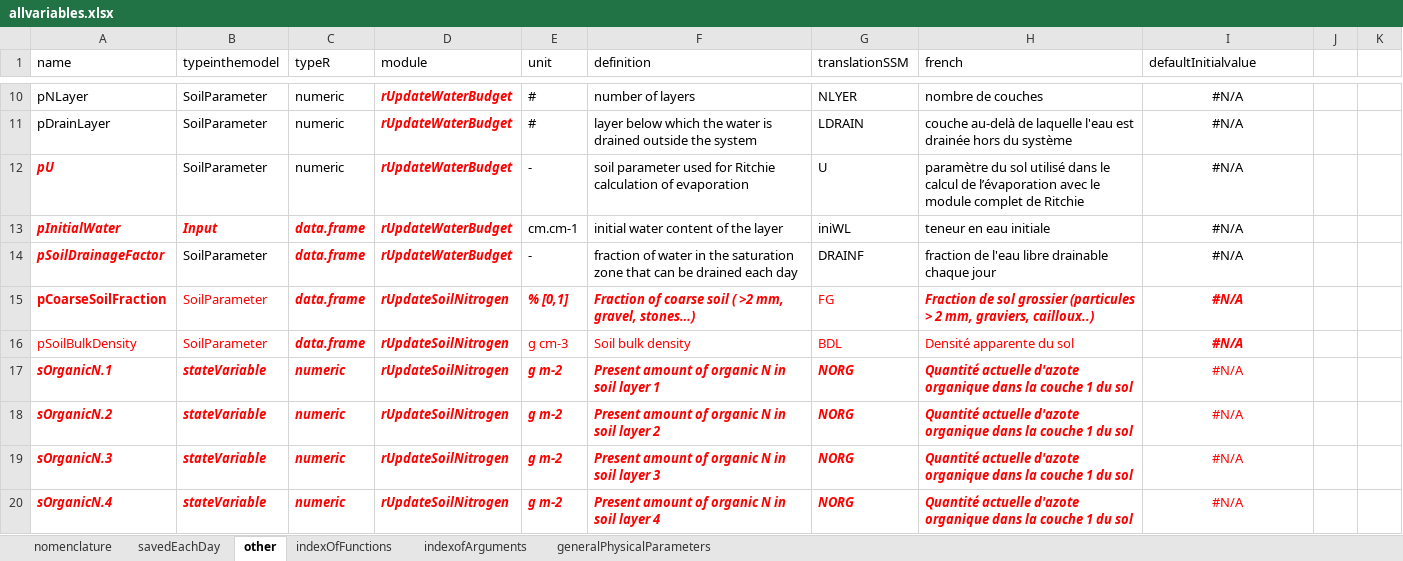
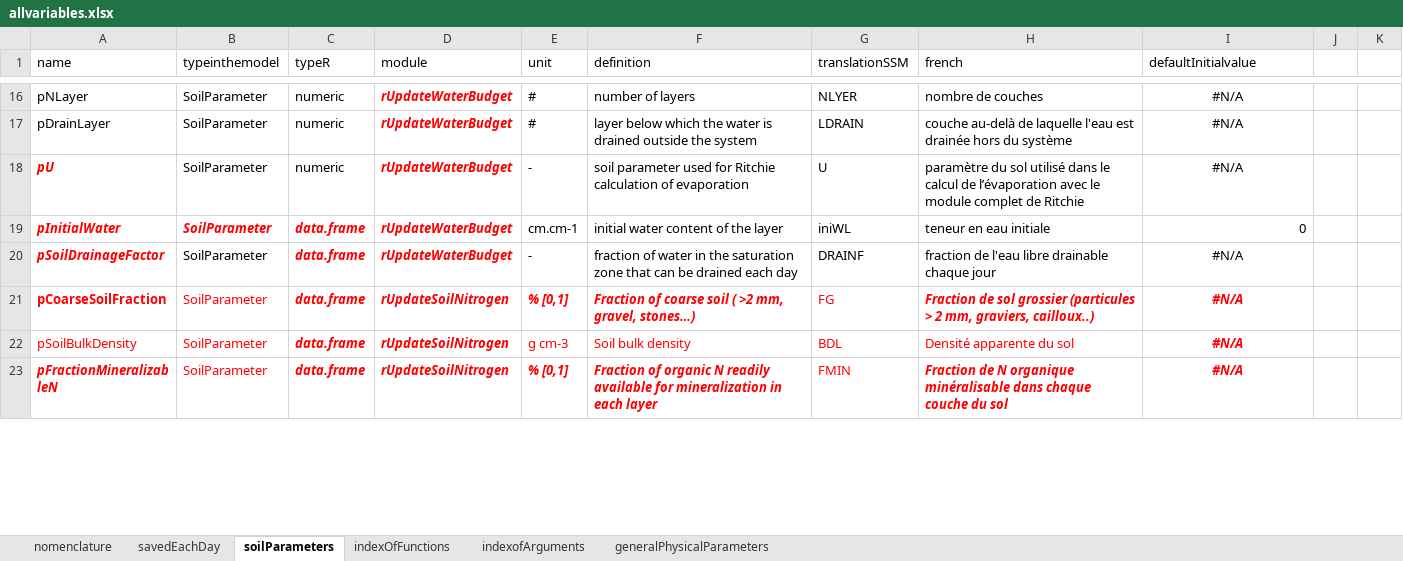
Before and after one commit to mariegosme/SSM.R, an Excel workbook: allvariables.xlsx, sheet soilParameters, drawn as a sheet; only a part is shown, gaps mark what is left out; the shorter side is filled out with more unchanged rows; values as stored, in another font and other column widths than the file's, no borders; removed rows and columns are numbered as before the commit, all else as after; the diff covers the shown part only; the diff names each change by its address in the sheet, - before the commit and + after, or states it on an @@ line.

Commit message:
Changed allvariables.xslx
and how soil parameters are extracted from the sheet "other" renamed "soilParameters"

```diff
--- a/allvariables.xlsx (sheet soilParameters)
+++ b/allvariables.xlsx (sheet soilParameters)
-sheet tab: other
+sheet tab: soilParameters
-B19 (typeinthemodel): Input
+B19 (typeinthemodel): SoilParameter
-I19 (defaultInitialvalue): #N/A
+I19 (defaultInitialvalue): 0
-I19 alignment: center
+I19 alignment: right
-row 17: sOrganicN.1 | stateVariable | numeric | rUpdateSoilNitrogen | g m-2 | Present amount of organic N in soil layer 1 | NORG | Quantité actuelle d'azote organique dans la couche 1 du sol | #N/A
-row 18: sOrganicN.2 | stateVariable | numeric | rUpdateSoilNitrogen | g m-2 | Present amount of organic N in soil layer 2 | NORG | Quantité actuelle d'azote organique dans la couche 1 du sol | #N/A
-row 19: sOrganicN.3 | stateVariable | numeric | rUpdateSoilNitrogen | g m-2 | Present amount of organic N in soil layer 3 | NORG | Quantité actuelle d'azote organique dans la couche 1 du sol | #N/A
-row 20: sOrganicN.4 | stateVariable | numeric | rUpdateSoilNitrogen | g m-2 | Present amount of organic N in soil layer 4 | NORG | Quantité actuelle d'azote organique dans la couche 1 du sol | #N/A
```
Also changed, not shown: 6 added rows, 139 removed rows, 2 moved rows, 113 edited cells and cell formats elsewhere in this sheet, sheet savedEachDay, input/managementPlans.xlsx, input/soils.xlsx, 4 other files.
